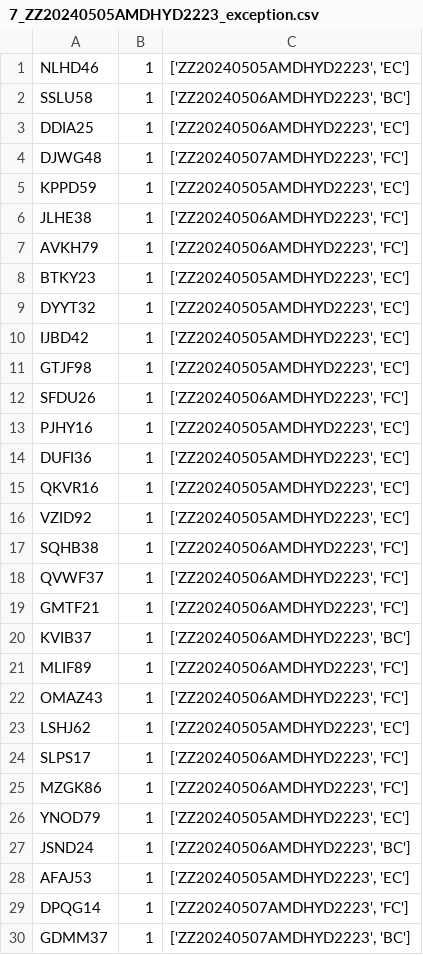
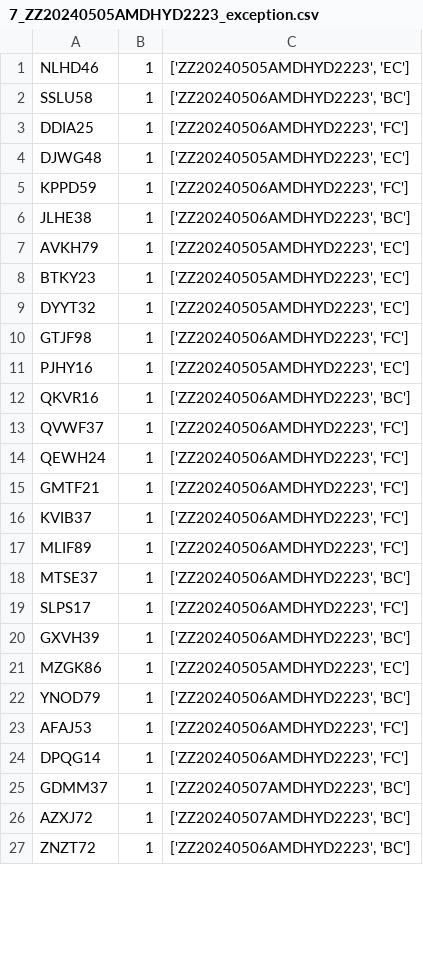
Before and after one commit to SatyamguptaSG/Mphasis, a CSV file: output/7_ZZ20240505AMDHYD2223_exception.csv, drawn as a sheet; only a part is shown; the shorter side is filled out with more unchanged rows; the diff covers the shown part only.

```diff
--- a/output/7_ZZ20240505AMDHYD2223_exception.csv
+++ b/output/7_ZZ20240505AMDHYD2223_exception.csv
@@ -2,29 +2,24 @@ NLHD46,1,"['ZZ20240505AMDHYD2223', 'EC']"
 SSLU58,1,"['ZZ20240506AMDHYD2223', 'BC']"
-DDIA25,1,"['ZZ20240506AMDHYD2223', 'EC']"
-DJWG48,1,"['ZZ20240507AMDHYD2223', 'FC']"
-KPPD59,1,"['ZZ20240505AMDHYD2223', 'EC']"
-JLHE38,1,"['ZZ20240506AMDHYD2223', 'FC']"
-AVKH79,1,"['ZZ20240506AMDHYD2223', 'FC']"
+DDIA25,1,"['ZZ20240506AMDHYD2223', 'FC']"
+DJWG48,1,"['ZZ20240505AMDHYD2223', 'EC']"
+KPPD59,1,"['ZZ20240506AMDHYD2223', 'FC']"
+JLHE38,1,"['ZZ20240506AMDHYD2223', 'BC']"
+AVKH79,1,"['ZZ20240505AMDHYD2223', 'EC']"
 BTKY23,1,"['ZZ20240505AMDHYD2223', 'EC']"
 DYYT32,1,"['ZZ20240505AMDHYD2223', 'EC']"
-IJBD42,1,"['ZZ20240505AMDHYD2223', 'EC']"
-GTJF98,1,"['ZZ20240505AMDHYD2223', 'EC']"
-SFDU26,1,"['ZZ20240506AMDHYD2223', 'FC']"
+GTJF98,1,"['ZZ20240506AMDHYD2223', 'FC']"
 PJHY16,1,"['ZZ20240505AMDHYD2223', 'EC']"
-DUFI36,1,"['ZZ20240505AMDHYD2223', 'EC']"
-QKVR16,1,"['ZZ20240505AMDHYD2223', 'EC']"
-VZID92,1,"['ZZ20240505AMDHYD2223', 'EC']"
-SQHB38,1,"['ZZ20240506AMDHYD2223', 'FC']"
+QKVR16,1,"['ZZ20240506AMDHYD2223', 'BC']"
 QVWF37,1,"['ZZ20240506AMDHYD2223', 'FC']"
+QEWH24,1,"['ZZ20240506AMDHYD2223', 'FC']"
 GMTF21,1,"['ZZ20240506AMDHYD2223', 'FC']"
-KVIB37,1,"['ZZ20240506AMDHYD2223', 'BC']"
+KVIB37,1,"['ZZ20240506AMDHYD2223', 'FC']"
 MLIF89,1,"['ZZ20240506AMDHYD2223', 'FC']"
-OMAZ43,1,"['ZZ20240506AMDHYD2223', 'FC']"
-LSHJ62,1,"['ZZ20240505AMDHYD2223', 'EC']"
+MTSE37,1,"['ZZ20240506AMDHYD2223', 'BC']"
 SLPS17,1,"['ZZ20240506AMDHYD2223', 'FC']"
-MZGK86,1,"['ZZ20240506AMDHYD2223', 'FC']"
-YNOD79,1,"['ZZ20240505AMDHYD2223', 'EC']"
-JSND24,1,"['ZZ20240506AMDHYD2223', 'BC']"
-AFAJ53,1,"['ZZ20240505AMDHYD2223', 'EC']"
-DPQG14,1,"['ZZ20240507AMDHYD2223', 'FC']"
+GXVH39,1,"['ZZ20240506AMDHYD2223', 'BC']"
+MZGK86,1,"['ZZ20240505AMDHYD2223', 'EC']"
+YNOD79,1,"['ZZ20240506AMDHYD2223', 'BC']"
+AFAJ53,1,"['ZZ20240506AMDHYD2223', 'FC']"
+DPQG14,1,"['ZZ20240506AMDHYD2223', 'FC']"
 GDMM37,1,"['ZZ20240507AMDHYD2223', 'BC']"
```
Also changed, not shown: 2 added rows, 12 removed rows and 17 edited cells elsewhere in this file, output/1_ZZ20240505AMDHYD2223_default.csv, output/1_ZZ20240505AMDHYD2223_exception.csv, 45 other files.
